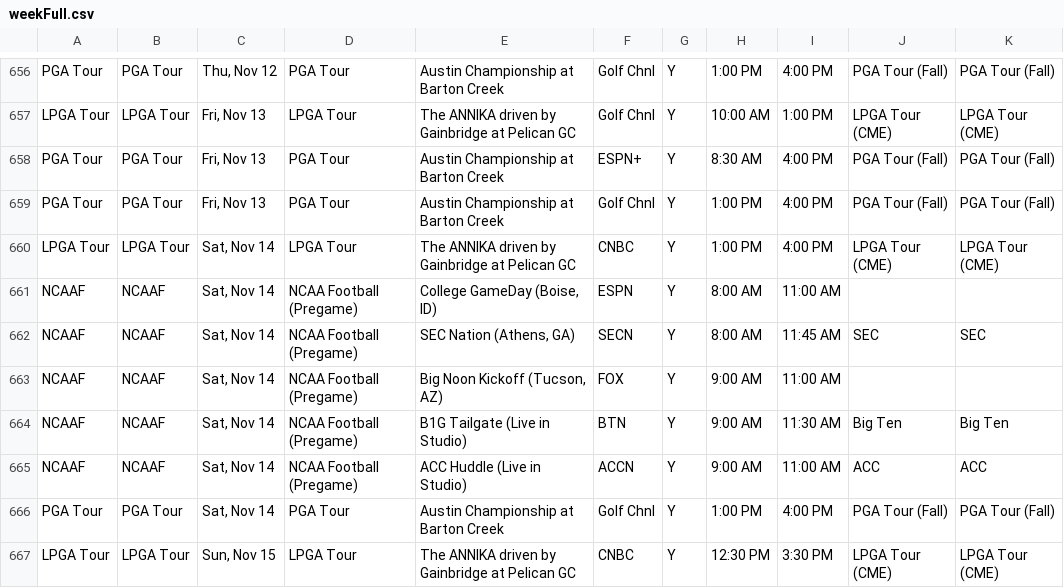
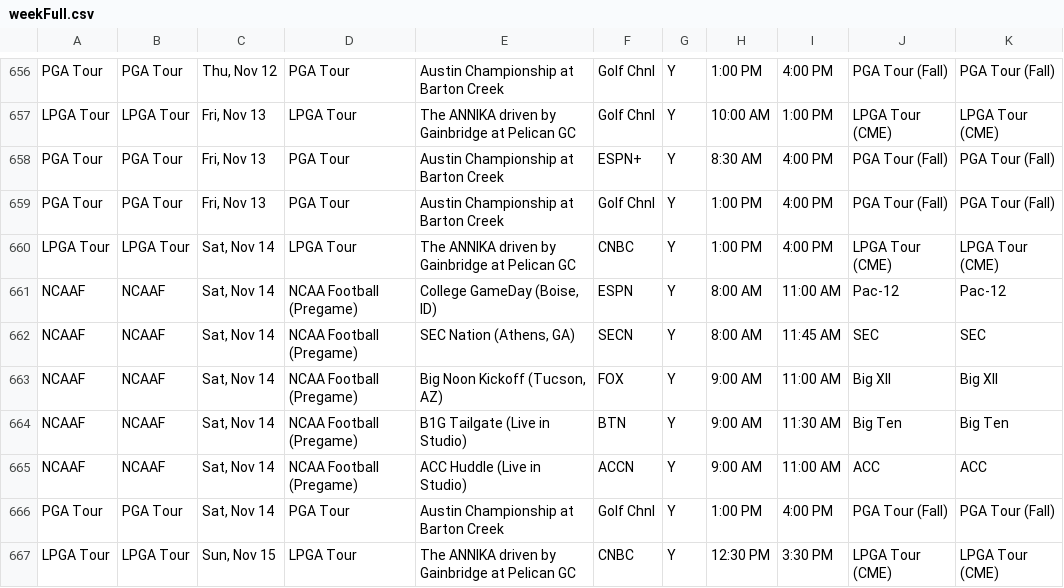
Before and after one commit to matthewkilleen0830/Sports-Viewing-Schedule, a CSV file: currentWeek/weekFull.csv, drawn as a sheet; only a part is shown, gaps mark what is left out.

Commit message:
Add files via upload

```diff
--- a/currentWeek/weekFull.csv
+++ b/currentWeek/weekFull.csv
@@ -660,5 +660,5 @@ PGA Tour,PGA Tour,"Fri, Nov 13",PGA Tour,Austin Championship at Barton Creek,Gol
 LPGA Tour,LPGA Tour,"Sat, Nov 14",LPGA Tour,The ANNIKA driven by Gainbridge at Pelican GC,CNBC,Y,1:00 PM,4:00 PM,LPGA Tour (CME),LPGA Tour (CME)
-NCAAF,NCAAF,"Sat, Nov 14",NCAA Football (Pregame),"College GameDay (Boise, ID)",ESPN,Y,8:00 AM,11:00 AM,,
+NCAAF,NCAAF,"Sat, Nov 14",NCAA Football (Pregame),"College GameDay (Boise, ID)",ESPN,Y,8:00 AM,11:00 AM,Pac-12,Pac-12
 NCAAF,NCAAF,"Sat, Nov 14",NCAA Football (Pregame),"SEC Nation (Athens, GA)",SECN,Y,8:00 AM,11:45 AM,SEC,SEC
-NCAAF,NCAAF,"Sat, Nov 14",NCAA Football (Pregame),"Big Noon Kickoff (Tucson, AZ)",FOX,Y,9:00 AM,11:00 AM,,
+NCAAF,NCAAF,"Sat, Nov 14",NCAA Football (Pregame),"Big Noon Kickoff (Tucson, AZ)",FOX,Y,9:00 AM,11:00 AM,Big XII,Big XII
 NCAAF,NCAAF,"Sat, Nov 14",NCAA Football (Pregame),B1G Tailgate (Live in Studio),BTN,Y,9:00 AM,11:30 AM,Big Ten,Big Ten
```
